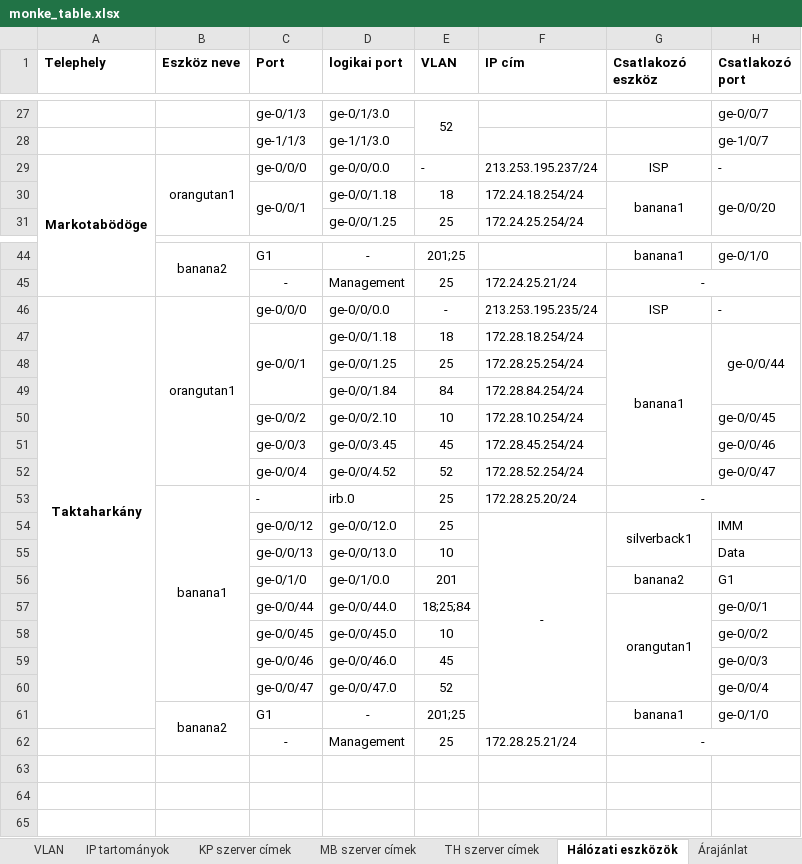
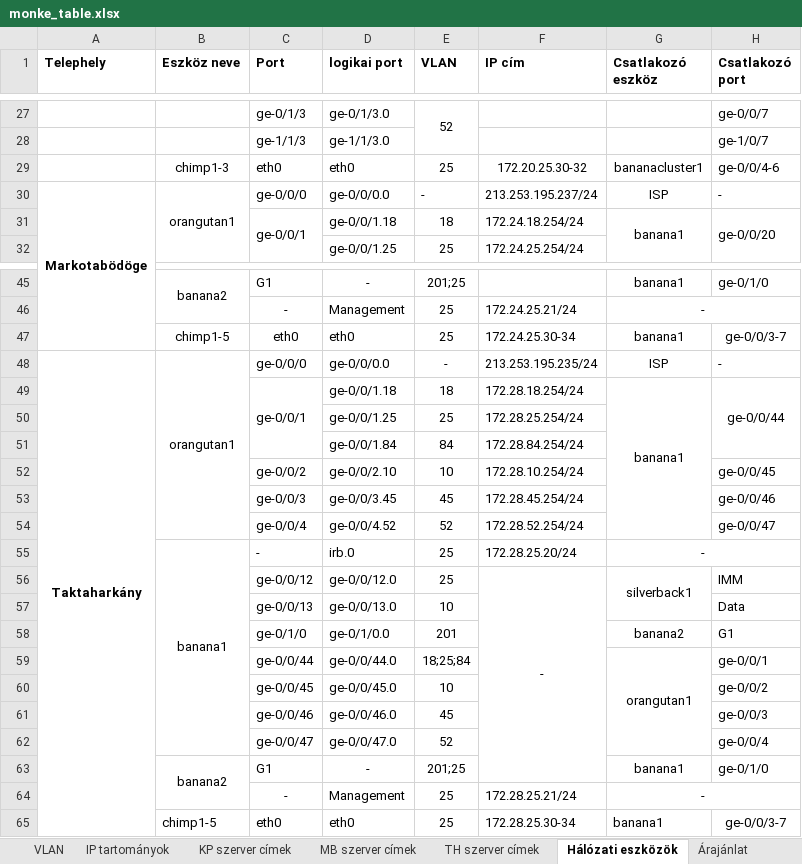
Before and after one commit to Nagy-RaffayBarnabas/Monke_Bricks, an Excel workbook: monke_table.xlsx, sheet Hálózati eszközök, drawn as a sheet; only a part is shown, gaps mark what is left out; values as stored, in another font and other column widths than the file's, no borders; removed rows and columns are numbered as before the commit, all else as after; the diff names each change by its address in the sheet, - before the commit and + after, or states it on an @@ line.

```diff
--- a/monke_table.xlsx (sheet Hálózati eszközök)
+++ b/monke_table.xlsx (sheet Hálózati eszközök)
+row 29:  | chimp1-3 | eth0 | eth0 | 25 | 172.20.25.30-32 | bananacluster1 | ge-0/0/4-6
+row 47:  | chimp1-5 | eth0 | eth0 | 25 | 172.24.25.30-34 | banana1 | ge-0/0/3-7
-A46:A61 merged
+A48:A65 merged
+row 65:  | chimp1-5 | eth0 | eth0 | 25 | 172.28.25.30-34 | banana1 | ge-0/0/3-7
```
Also changed, not shown: 1 other file.
